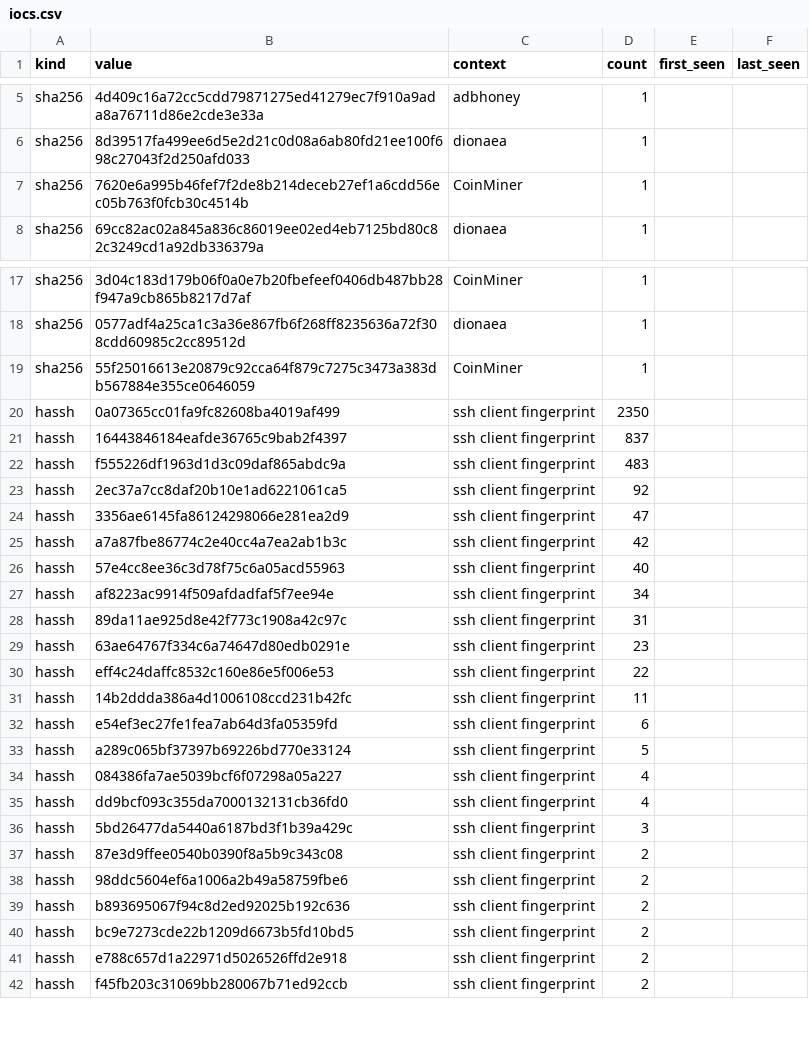
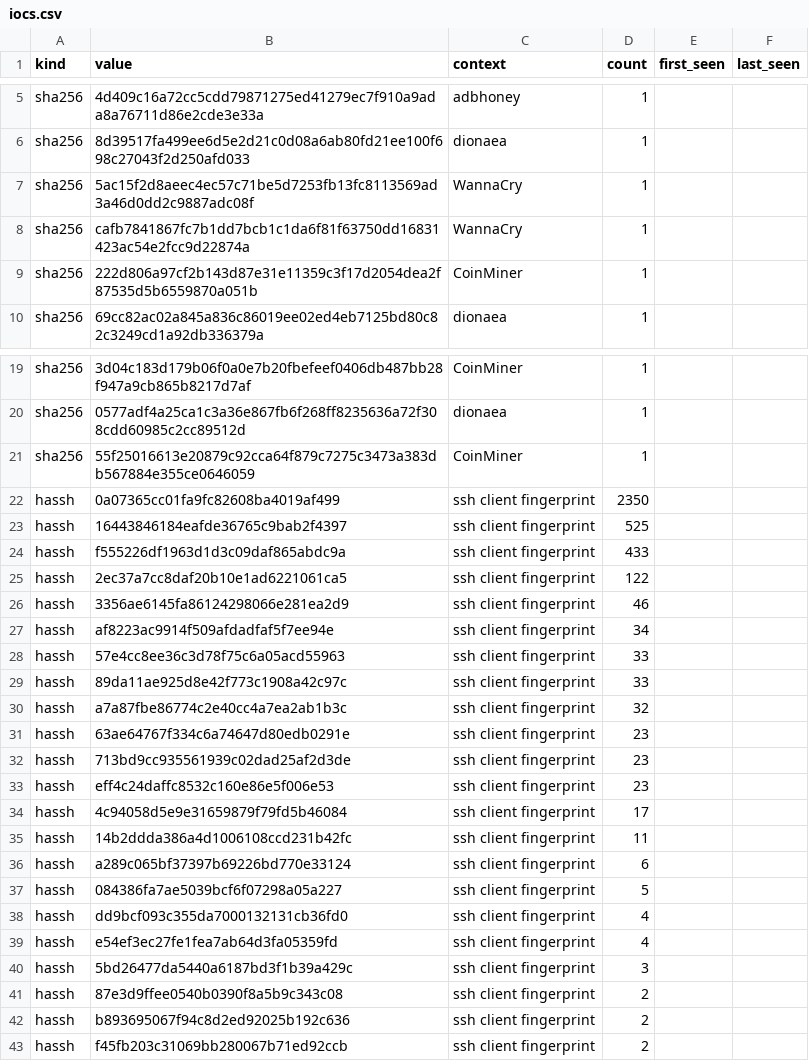
Before and after one commit to unerror/security, a CSV file: feeds/honeypot/iocs.csv, drawn as a sheet; only a part is shown, gaps mark what is left out; the diff covers the shown part only.

```diff
--- a/feeds/honeypot/iocs.csv
+++ b/feeds/honeypot/iocs.csv
@@ -6,3 +6,5 @@ sha256,4d409c16a72cc5cdd79871275ed41279ec7f910a9ada8a76711d86e2cde3e33a,adbhoney
 sha256,8d39517fa499ee6d5e2d21c0d08a6ab80fd21ee100f698c27043f2d250afd033,dionaea,1,,
-sha256,7620e6a995b46fef7f2de8b214deceb27ef1a6cdd56ec05b763f0fcb30c4514b,CoinMiner,1,,
+sha256,5ac15f2d8aeec4ec57c71be5d7253fb13fc8113569ad3a46d0dd2c9887adc08f,WannaCry,1,,
+sha256,cafb7841867fc7b1dd7bcb1c1da6f81f63750dd16831423ac54e2fcc9d22874a,WannaCry,1,,
+sha256,222d806a97cf2b143d87e31e11359c3f17d2054dea2f87535d5b6559870a051b,CoinMiner,1,,
 sha256,69cc82ac02a845a836c86019ee02ed4eb7125bd80c82c3249cd1a92db336379a,dionaea,1,,
@@ -20,23 +22,22 @@ sha256,55f25016613e20879c92cca64f879c7275c3473a383db567884e355ce0646059,CoinMine
 hassh,0a07365cc01fa9fc82608ba4019af499,ssh client fingerprint,2350,,
-hassh,16443846184eafde36765c9bab2f4397,ssh client fingerprint,837,,
-hassh,f555226df1963d1d3c09daf865abdc9a,ssh client fingerprint,483,,
-hassh,2ec37a7cc8daf20b10e1ad6221061ca5,ssh client fingerprint,92,,
-hassh,3356ae6145fa86124298066e281ea2d9,ssh client fingerprint,47,,
-hassh,a7a87fbe86774c2e40cc4a7ea2ab1b3c,ssh client fingerprint,42,,
-hassh,57e4cc8ee36c3d78f75c6a05acd55963,ssh client fingerprint,40,,
+hassh,16443846184eafde36765c9bab2f4397,ssh client fingerprint,525,,
+hassh,f555226df1963d1d3c09daf865abdc9a,ssh client fingerprint,433,,
+hassh,2ec37a7cc8daf20b10e1ad6221061ca5,ssh client fingerprint,122,,
+hassh,3356ae6145fa86124298066e281ea2d9,ssh client fingerprint,46,,
 hassh,af8223ac9914f509afdadfaf5f7ee94e,ssh client fingerprint,34,,
-hassh,89da11ae925d8e42f773c1908a42c97c,ssh client fingerprint,31,,
+hassh,57e4cc8ee36c3d78f75c6a05acd55963,ssh client fingerprint,33,,
+hassh,89da11ae925d8e42f773c1908a42c97c,ssh client fingerprint,33,,
+hassh,a7a87fbe86774c2e40cc4a7ea2ab1b3c,ssh client fingerprint,32,,
 hassh,63ae64767f334c6a74647d80edb0291e,ssh client fingerprint,23,,
-hassh,eff4c24daffc8532c160e86e5f006e53,ssh client fingerprint,22,,
+hassh,713bd9cc935561939c02dad25af2d3de,ssh client fingerprint,23,,
+hassh,eff4c24daffc8532c160e86e5f006e53,ssh client fingerprint,23,,
+hassh,4c94058d5e9e31659879f79fd5b46084,ssh client fingerprint,17,,
 hassh,14b2ddda386a4d1006108ccd231b42fc,ssh client fingerprint,11,,
-hassh,e54ef3ec27fe1fea7ab64d3fa05359fd,ssh client fingerprint,6,,
-hassh,a289c065bf37397b69226bd770e33124,ssh client fingerprint,5,,
-hassh,084386fa7ae5039bcf6f07298a05a227,ssh client fingerprint,4,,
+hassh,a289c065bf37397b69226bd770e33124,ssh client fingerprint,6,,
+hassh,084386fa7ae5039bcf6f07298a05a227,ssh client fingerprint,5,,
 hassh,dd9bcf093c355da7000132131cb36fd0,ssh client fingerprint,4,,
+hassh,e54ef3ec27fe1fea7ab64d3fa05359fd,ssh client fingerprint,4,,
 hassh,5bd26477da5440a6187bd3f1b39a429c,ssh client fingerprint,3,,
 hassh,87e3d9ffee0540b0390f8a5b9c343c08,ssh client fingerprint,2,,
-hassh,98ddc5604ef6a1006a2b49a58759fbe6,ssh client fingerprint,2,,
 hassh,b893695067f94c8d2ed92025b192c636,ssh client fingerprint,2,,
-hassh,bc9e7273cde22b1209d6673b5fd10bd5,ssh client fingerprint,2,,
-hassh,e788c657d1a22971d5026526ffd2e918,ssh client fingerprint,2,,
 hassh,f45fb203c31069bb280067b71ed92ccb,ssh client fingerprint,2,,
```
Also changed, not shown: 2 added rows and 1 removed row elsewhere in this file, 15 other files.
